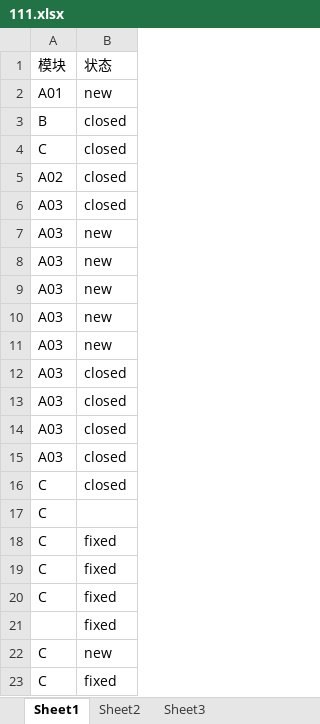
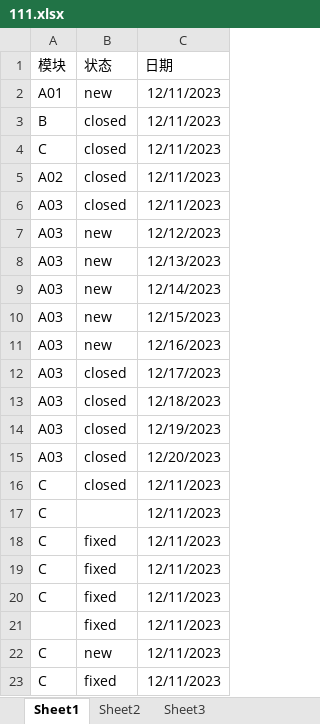
Before and after one commit to zx00/hello-world, an Excel workbook: study/pythonTest/Texttest/111.xlsx, sheet Sheet1, drawn as a sheet; values as stored, in another font and other column widths than the file's, no borders; the diff names each change by its address in the sheet, - before the commit and + after, or states it on an @@ line.

```diff
--- a/study/pythonTest/Texttest/111.xlsx (sheet Sheet1)
+++ b/study/pythonTest/Texttest/111.xlsx (sheet Sheet1)
+column C (日期), rows 2-23: 12/11/2023 | 12/11/2023 | 12/11/2023 | 12/11/2023 | 12/11/2023 | 12/12/2023 | 12/13/2023 | 12/14/2023 | 12/15/2023 | 12/16/2023 | 12/17/2023 | 12/18/2023 | 12/19/2023 | 12/20/2023 | 12/11/2023 | 12/11/2023 | 12/11/2023 | 12/11/2023 | 12/11/2023 | 12/11/2023 | 12/11/2023 | 12/11/2023
```
Also changed, not shown: 5 other files.
